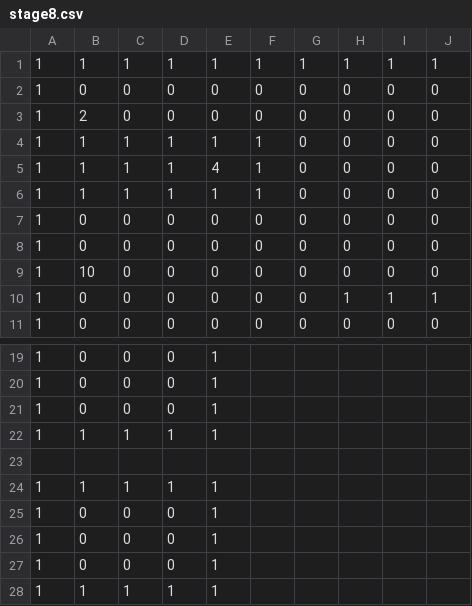
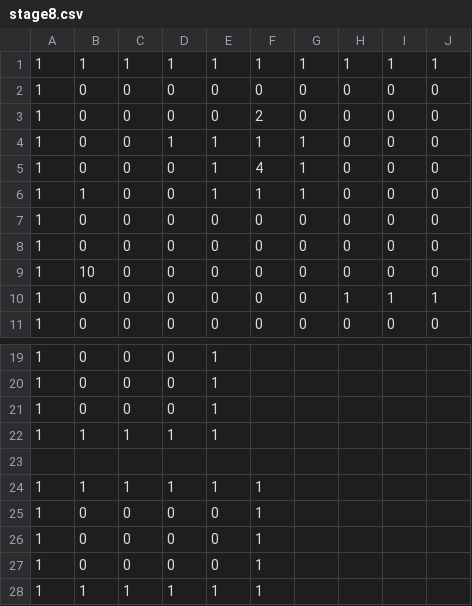
Before and after one commit to OzawaTaiki/TD1_3, a CSV file: data/stage8.csv, drawn as a sheet; only a part is shown, gaps mark what is left out; the diff names each change by its address in the sheet, - before the commit and + after, or states it on an @@ line.

```diff
--- a/data/stage8.csv
+++ b/data/stage8.csv
-B3: 2
+B3: 0
-F3: 0
+F3: 2
-B4:B5: 1
+B4:B5: 0
-C4:C6: 1
+C4:C6: 0
-G4:G6: 0
+G4:G6: 1
-D5:D6: 1
+D5:D6: 0
-E5: 4
+E5: 1
-F5: 1
+F5: 4
-F24:F28: (empty)
+F24:F28: 1
-E25:E27: 1
+E25:E27: 0
```
Also changed, not shown: data/stage3.csv, data/stage5.csv, 1 other file.
